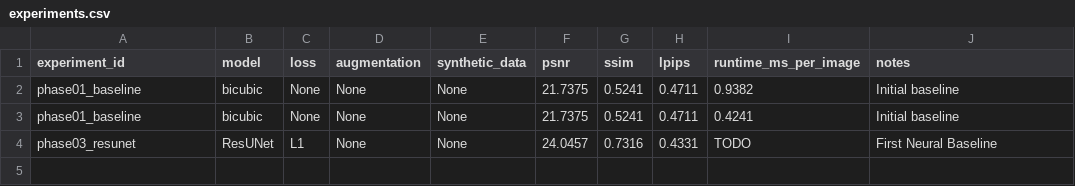
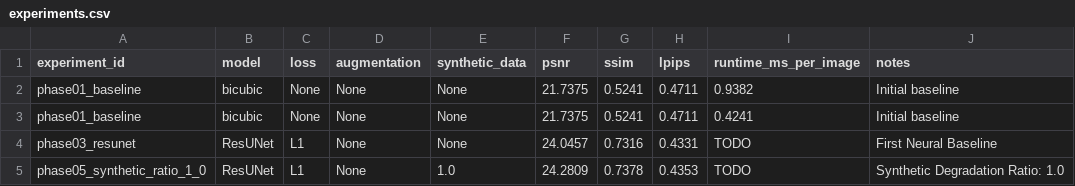
Before and after one commit to KishoreB25/semi-img-restore, a CSV file: experiments.csv, drawn as a sheet.

Commit message:
feat: implement synthetic degradation engine and integrate into training pipeline

```diff
--- a/experiments.csv
+++ b/experiments.csv
@@ -4 +4,2 @@ phase01_baseline,bicubic,None,None,None,21.7375,0.5241,0.4711,0.4241,Initial bas
 phase03_resunet,ResUNet,L1,None,None,24.0457,0.7316,0.4331,TODO,First Neural Baseline
+phase05_synthetic_ratio_1_0,ResUNet,L1,None,1.0,24.2809,0.7378,0.4353,TODO,Synthetic Degradation Ratio: 1.0
```
Also changed, not shown: 5 other files.
